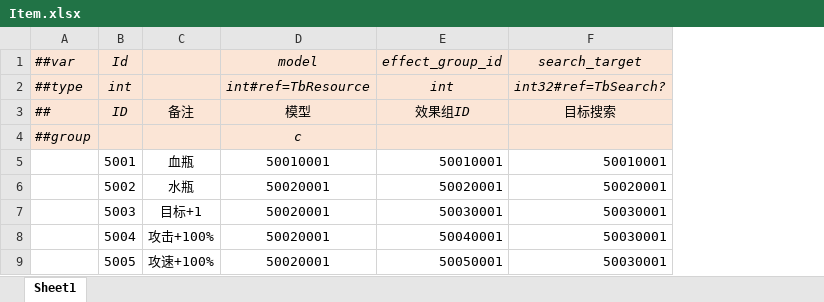
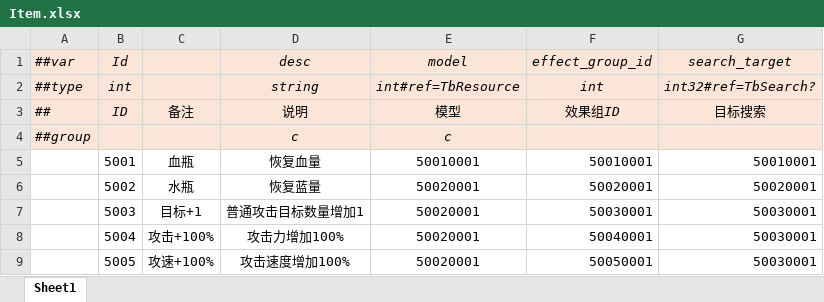
Before and after one commit to alsostone/com.stone.et8, an Excel workbook: Unity/Assets/Config/Excel/Datas/Unit/Item.xlsx, sheet Sheet1, drawn as a sheet; values as stored, in another font and other column widths than the file's, no borders; the diff names each change by its address in the sheet, - before the commit and + after, or states it on an @@ line.

```diff
--- a/Unity/Assets/Config/Excel/Datas/Unit/Item.xlsx (sheet Sheet1)
+++ b/Unity/Assets/Config/Excel/Datas/Unit/Item.xlsx (sheet Sheet1)
+column D (desc), rows 2-9: string | 说明 | c | 恢复血量 | 恢复蓝量 | 普通攻击目标数量增加1 | 攻击力增加100% | 攻击速度增加100%
```
Also changed, not shown: Unity/Assets/Config/Excel/Datas/Unit/Block.xlsx, 19 other files.
